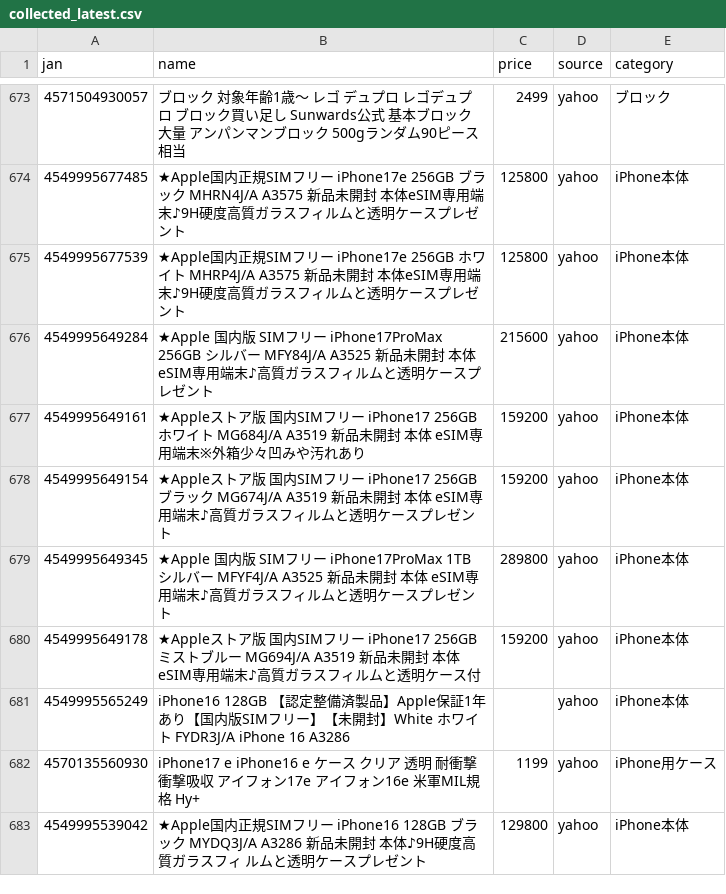
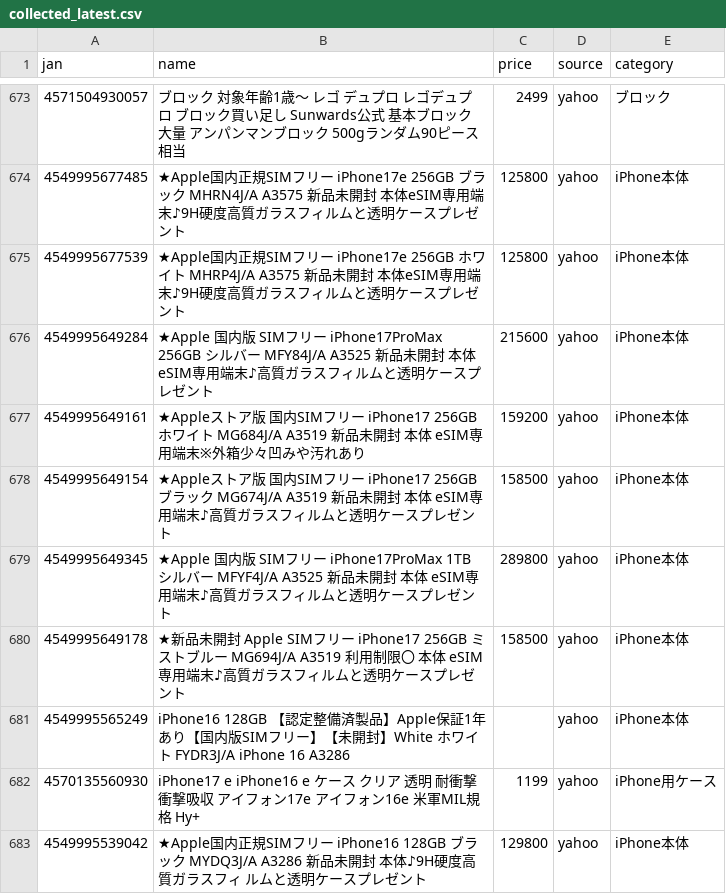
Before and after one commit to TAKUYA-1187/Claude, a CSV file: price_comparison/data/collected/collected_latest.csv, drawn as a sheet; only a part is shown, gaps mark what is left out; the diff covers the shown part only.

```diff
--- a/price_comparison/data/collected/collected_latest.csv
+++ b/price_comparison/data/collected/collected_latest.csv
@@ -677,5 +677,5 @@
 4549995649161,★Appleストア版 国内SIMフリー iPhone17 256GB ホワイト MG684J/A A3519 新品未開封 本体  eSIM専用端末※外箱少々凹みや汚れあり,159200,yahoo,iPhone本体
-4549995649154,★Appleストア版 国内SIMフリー iPhone17 256GB ブラック  MG674J/A A3519 新品未開封 本体  eSIM専用端末♪高質ガラスフィルムと透明ケースプレゼント,159200,yahoo,iPhone本体
+4549995649154,★Appleストア版 国内SIMフリー iPhone17 256GB ブラック  MG674J/A A3519 新品未開封 本体  eSIM専用端末♪高質ガラスフィルムと透明ケースプレゼント,158500,yahoo,iPhone本体
 4549995649345,★Apple 国内版 SIMフリー iPhone17ProMax 1TB シルバー  MFYF4J/A A3525 新品未開封 本体 eSIM専用端末♪高質ガラスフィルムと透明ケースプレゼント,289800,yahoo,iPhone本体
-4549995649178,★Appleストア版 国内SIMフリー iPhone17 256GB ミストブルー MG694J/A A3519 新品未開封 本体  eSIM専用端末♪高質ガラスフィルムと透明ケース付,159200,yahoo,iPhone本体
+4549995649178,★新品未開封 Apple SIMフリー iPhone17 256GB ミストブルー MG694J/A A3519 利用制限〇 本体  eSIM専用端末♪高質ガラスフィルムと透明ケースプレゼント,158500,yahoo,iPhone本体
 4549995565249,iPhone16 128GB 【認定整備済製品】Apple保証1年あり【国内版SIMフリー】【未開封】White ホワイト　FYDR3J/A iPhone 16 A3286,,yahoo,iPhone本体
```
Also changed, not shown: 8 added rows and 50 edited cells elsewhere in this file, 1 other file.
